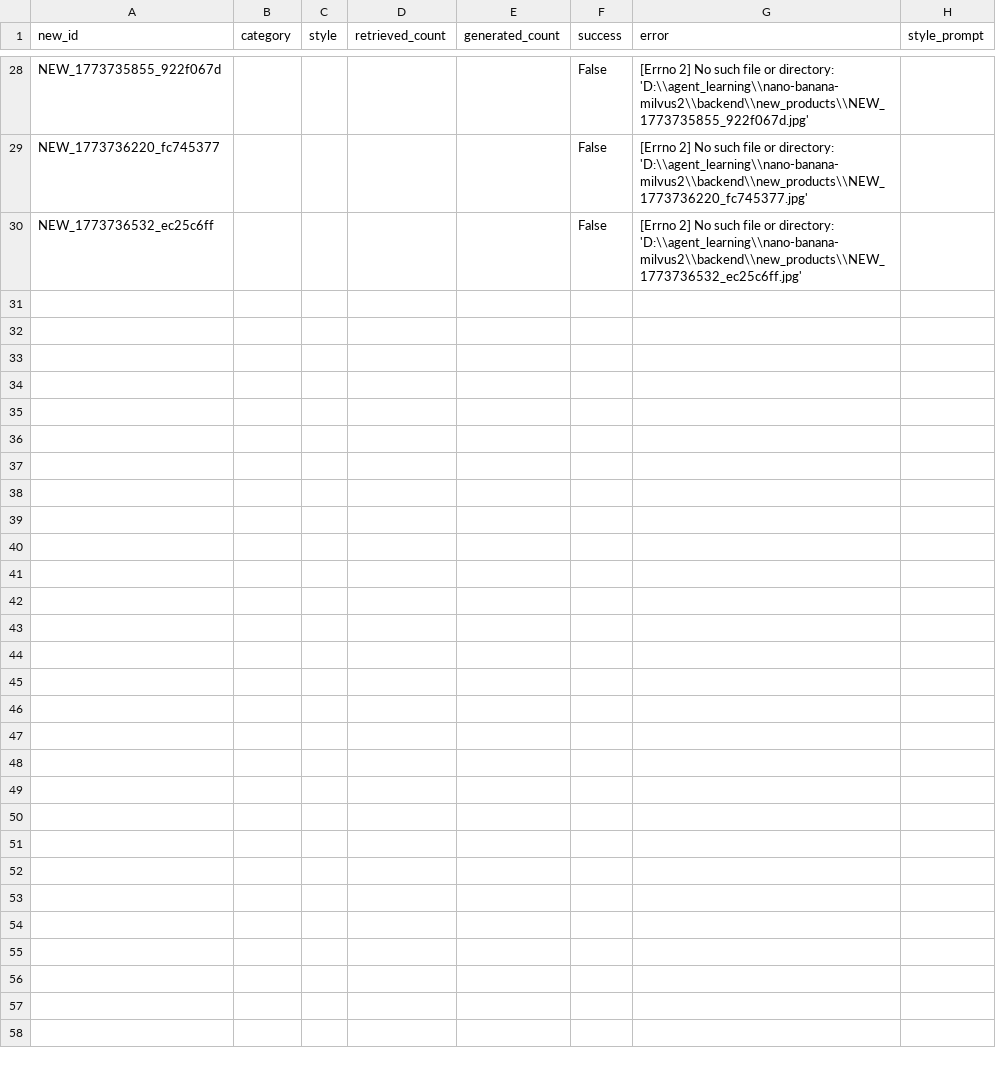
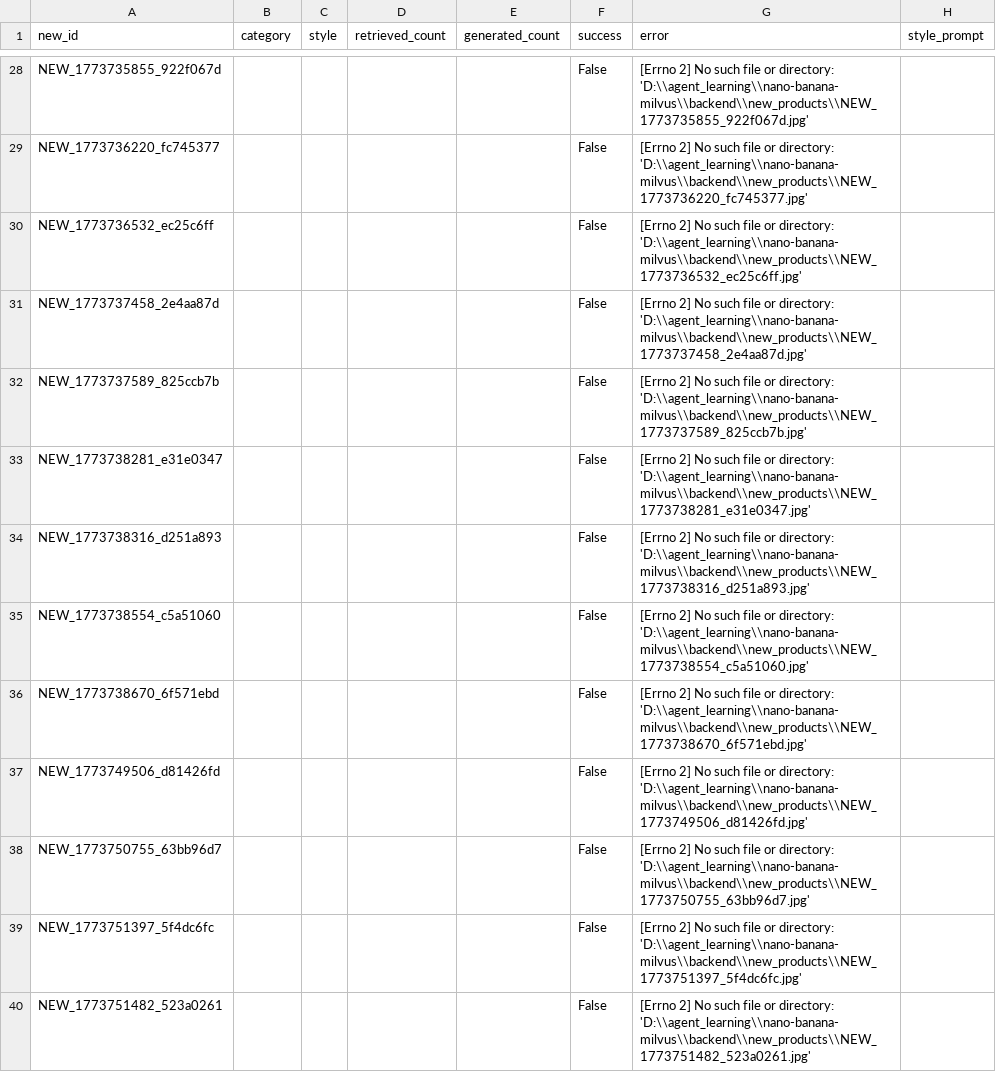
Before and after one commit to liyanxiong278176/nano-banana-milvus, a CSV file: backend/output/batch_report.csv, drawn as a sheet; only a part is shown, gaps mark what is left out; the diff covers the shown part only; the diff names each change by its address in the sheet, - before the commit and + after, or states it on an @@ line.

```diff
--- a/backend/output/batch_report.csv
+++ b/backend/output/batch_report.csv
-G28 (error): …or directory: 'D:\\agent_learning\\nano-banana-milvus2\\backend\\new_products\\NEW_1773735855_922f067d.jpg'
+G28 (error): …or directory: 'D:\\agent_learning\\nano-banana-milvus\\backend\\new_products\\NEW_1773735855_922f067d.jpg'
-G29 (error): …or directory: 'D:\\agent_learning\\nano-banana-milvus2\\backend\\new_products\\NEW_1773736220_fc745377.jpg'
+G29 (error): …or directory: 'D:\\agent_learning\\nano-banana-milvus\\backend\\new_products\\NEW_1773736220_fc745377.jpg'
-G30 (error): …or directory: 'D:\\agent_learning\\nano-banana-milvus2\\backend\\new_products\\NEW_1773736532_ec25c6ff.jpg'
+G30 (error): …or directory: 'D:\\agent_learning\\nano-banana-milvus\\backend\\new_products\\NEW_1773736532_ec25c6ff.jpg'
+row 31: NEW_1773737458_2e4aa87d |  |  |  |  | False | [Errno 2] No such file or directory: 'D:\\agent_learning\\nano-banana-milvus\\backend\\new_products\\NEW_1773737458_2e4aa87d.jpg'
+row 32: NEW_1773737589_825ccb7b |  |  |  |  | False | [Errno 2] No such file or directory: 'D:\\agent_learning\\nano-banana-milvus\\backend\\new_products\\NEW_1773737589_825ccb7b.jpg'
+row 33: NEW_1773738281_e31e0347 |  |  |  |  | False | [Errno 2] No such file or directory: 'D:\\agent_learning\\nano-banana-milvus\\backend\\new_products\\NEW_1773738281_e31e0347.jpg'
+row 34: NEW_1773738316_d251a893 |  |  |  |  | False | [Errno 2] No such file or directory: 'D:\\agent_learning\\nano-banana-milvus\\backend\\new_products\\NEW_1773738316_d251a893.jpg'
+row 35: NEW_1773738554_c5a51060 |  |  |  |  | False | [Errno 2] No such file or directory: 'D:\\agent_learning\\nano-banana-milvus\\backend\\new_products\\NEW_1773738554_c5a51060.jpg'
+row 36: NEW_1773738670_6f571ebd |  |  |  |  | False | [Errno 2] No such file or directory: 'D:\\agent_learning\\nano-banana-milvus\\backend\\new_products\\NEW_1773738670_6f571ebd.jpg'
+row 37: NEW_1773749506_d81426fd |  |  |  |  | False | [Errno 2] No such file or directory: 'D:\\agent_learning\\nano-banana-milvus\\backend\\new_products\\NEW_1773749506_d81426fd.jpg'
+row 38: NEW_1773750755_63bb96d7 |  |  |  |  | False | [Errno 2] No such file or directory: 'D:\\agent_learning\\nano-banana-milvus\\backend\\new_products\\NEW_1773750755_63bb96d7.jpg'
+row 39: NEW_1773751397_5f4dc6fc |  |  |  |  | False | [Errno 2] No such file or directory: 'D:\\agent_learning\\nano-banana-milvus\\backend\\new_products\\NEW_1773751397_5f4dc6fc.jpg'
+row 40: NEW_1773751482_523a0261 |  |  |  |  | False | [Errno 2] No such file or directory: 'D:\\agent_learning\\nano-banana-milvus\\backend\\new_products\\NEW_1773751482_523a0261.jpg'
```
Also changed, not shown: 32 edited cells elsewhere in this file, backend/new_products.csv, 30 other files.
